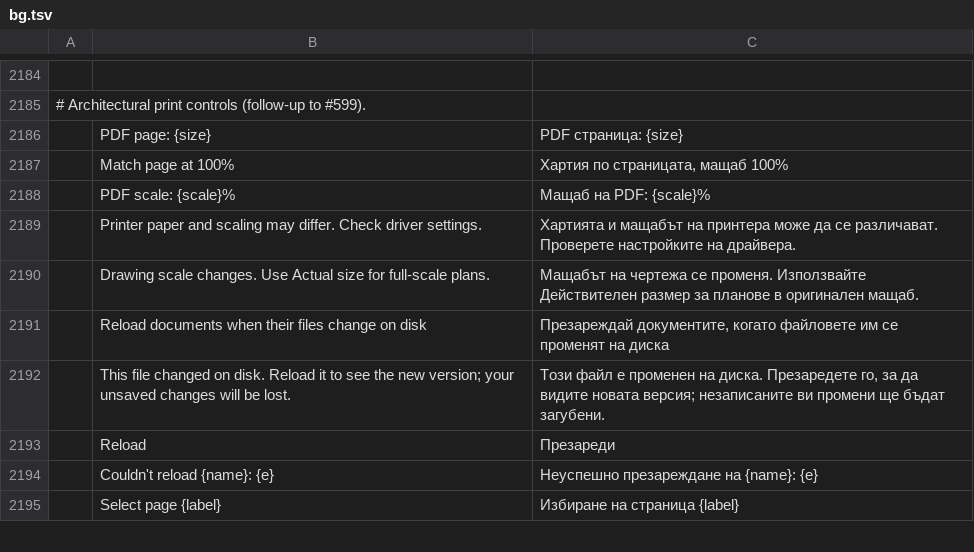
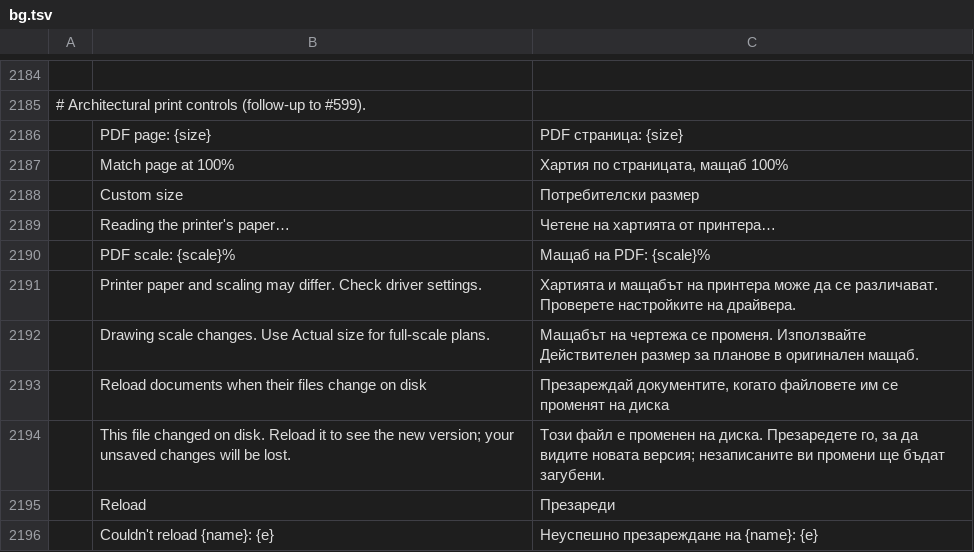
Before and after one commit to bulgariamitko/pdfcraft, a TSV file: crates/ui-egui/src/i18n/bg.tsv, drawn as a sheet; only a part is shown, gaps mark what is left out; the shorter side is filled out with more unchanged rows; the diff names each change by its address in the sheet, - before the commit and + after, or states it on an @@ line.

```diff
--- a/crates/ui-egui/src/i18n/bg.tsv
+++ b/crates/ui-egui/src/i18n/bg.tsv
+row 2188:  | Custom size | Потребителски размер
+row 2189:  | Reading the printer's paper… | Четене на хартията от принтера…
```
Also changed, not shown: 6 other files.
